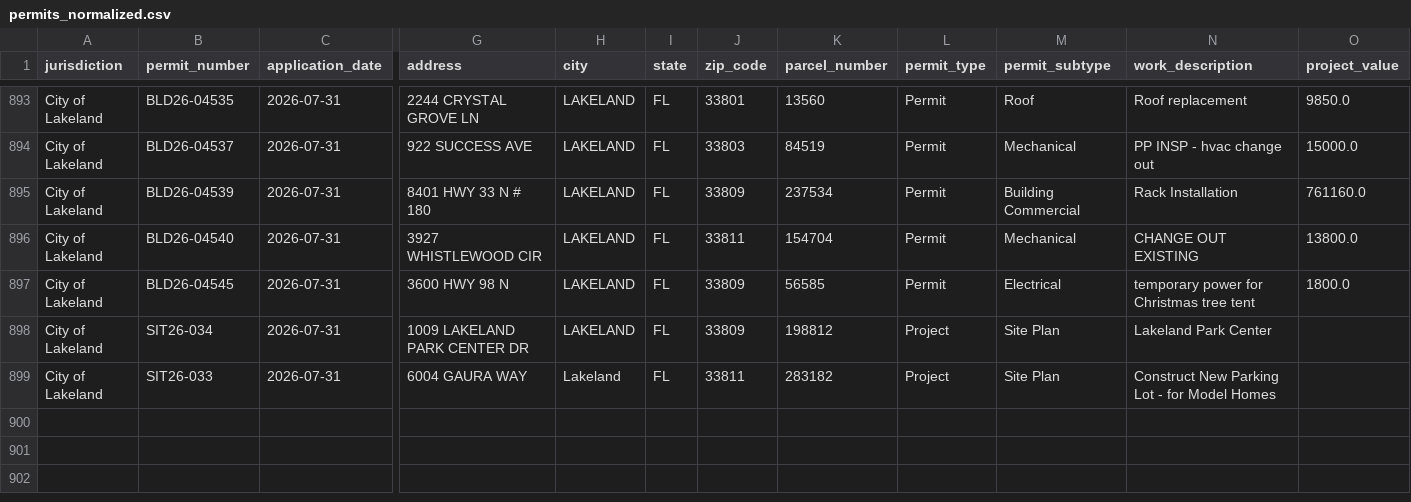
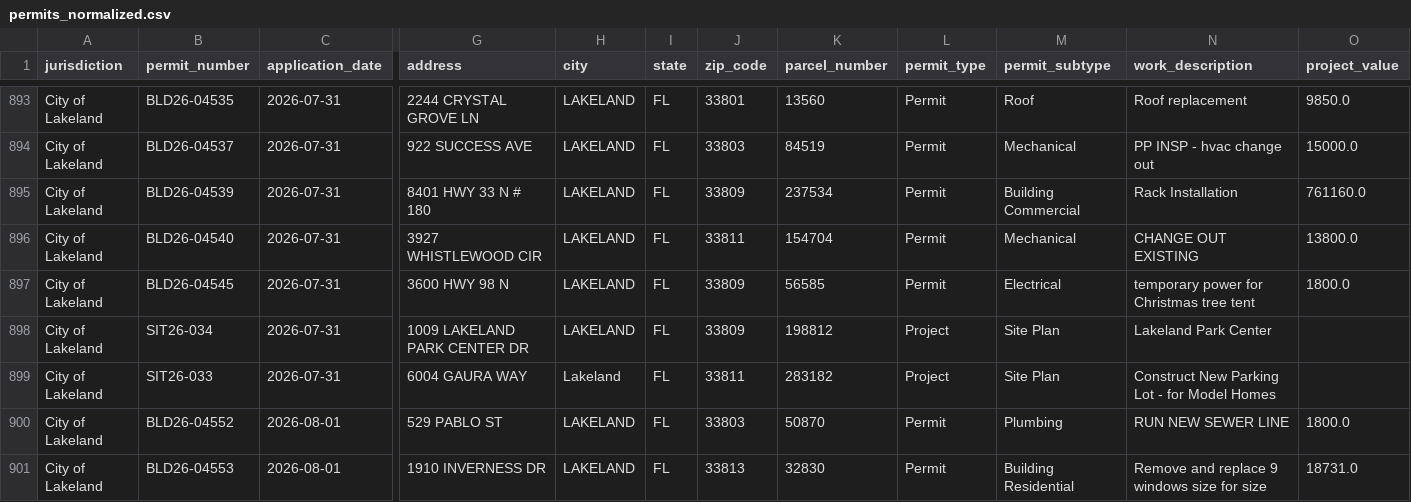
Before and after one commit to Solcatcher/Permit-Lead, a CSV file: data/normalized/permits_normalized.csv, drawn as a sheet; only a part is shown, gaps mark what is left out; rows hold the shown columns only; the diff names each change by its address in the sheet, - before the commit and + after, or states it on an @@ line.

```diff
--- a/data/normalized/permits_normalized.csv
+++ b/data/normalized/permits_normalized.csv
+row 900: City of Lakeland | BLD26-04552 | 2026-08-01 | 529 PABLO ST | LAKELAND | FL | 33803 | 50870 | Permit | Plumbing | RUN NEW SEWER LINE | 1800.0
+row 901: City of Lakeland | BLD26-04553 | 2026-08-01 | 1910 INVERNESS DR | LAKELAND | FL | 33813 | 32830 | Permit | Building Residential | Remove and replace 9 windows size for size | 18731.0
```
Also changed, not shown: data/dedup_index.csv, 2 other files.
